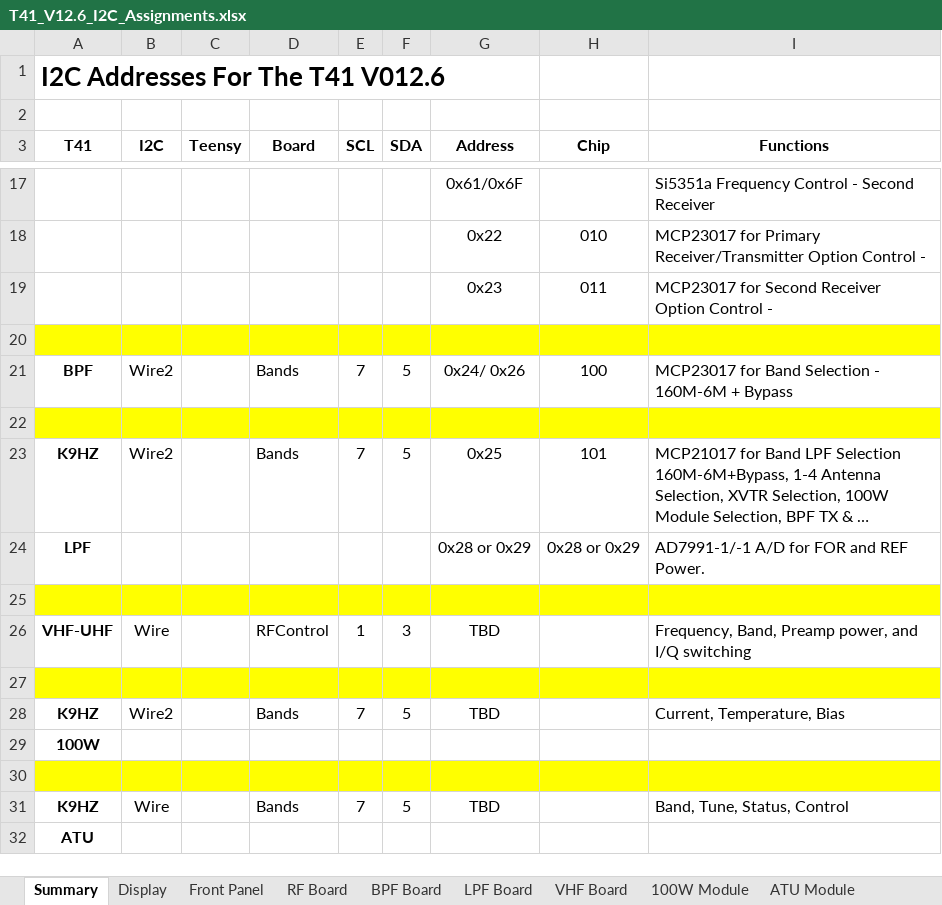
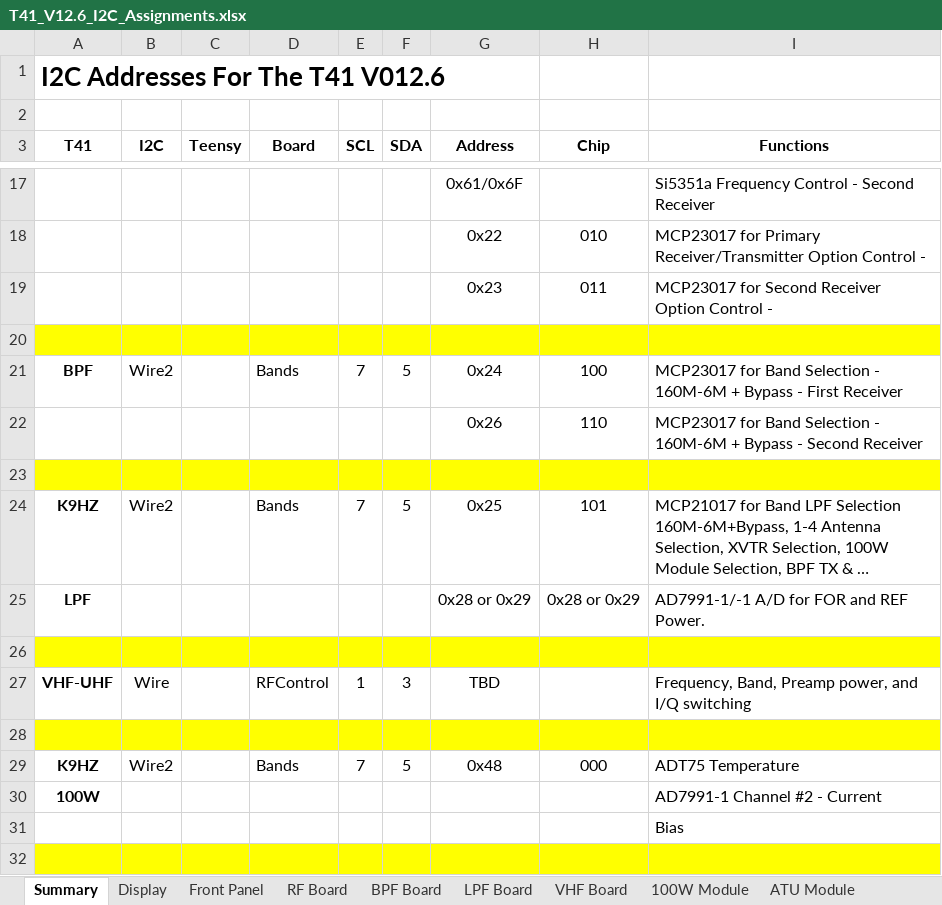
Before and after one commit to DRWJSCHMIDT/T41, an Excel workbook: T41_V012_Files_01-15-24/T41_V012_Design_Documents/T41_V12.6_I2C_Assignments.xlsx, sheet Summary, drawn as a sheet; only a part is shown, gaps mark what is left out; the shorter side is filled out with more unchanged rows; long unchanged cells end in …; values as stored, in another font and other column widths than the file's, no borders; addresses are those after the commit; the diff names each change by its address in the sheet, - before the commit and + after, or states it on an @@ line.

```diff
--- a/T41_V012_Files_01-15-24/T41_V012_Design_Documents/T41_V12.6_I2C_Assignments.xlsx (sheet Summary)
+++ b/T41_V012_Files_01-15-24/T41_V012_Design_Documents/T41_V12.6_I2C_Assignments.xlsx (sheet Summary)
-G21 (Address): 0x24/ 0x26
+G21 (Address): 0x24
-I21 (Functions): …+ Bypass
+I21 (Functions): …+ Bypass - First Receiver
+row 22:  |  |  |  |  |  | 0x26 | 110 | MCP23017 for Band Selection - 160M-6M + Bypass - Second Receiver
-G29 (Address): TBD
+G29 (Address): 0x48
-H29 (Chip): (empty)
+H29 (Chip): 000
-I29 (Functions): Current, Temperature, Bias
+I29 (Functions): ADT75 Temperature
-I30 (Functions): (empty)
+I30 (Functions): AD7991-1 Channel #2 - Current
+row 31:  |  |  |  |  |  |  |  | Bias
```
Also changed, not shown: 26 other files.
